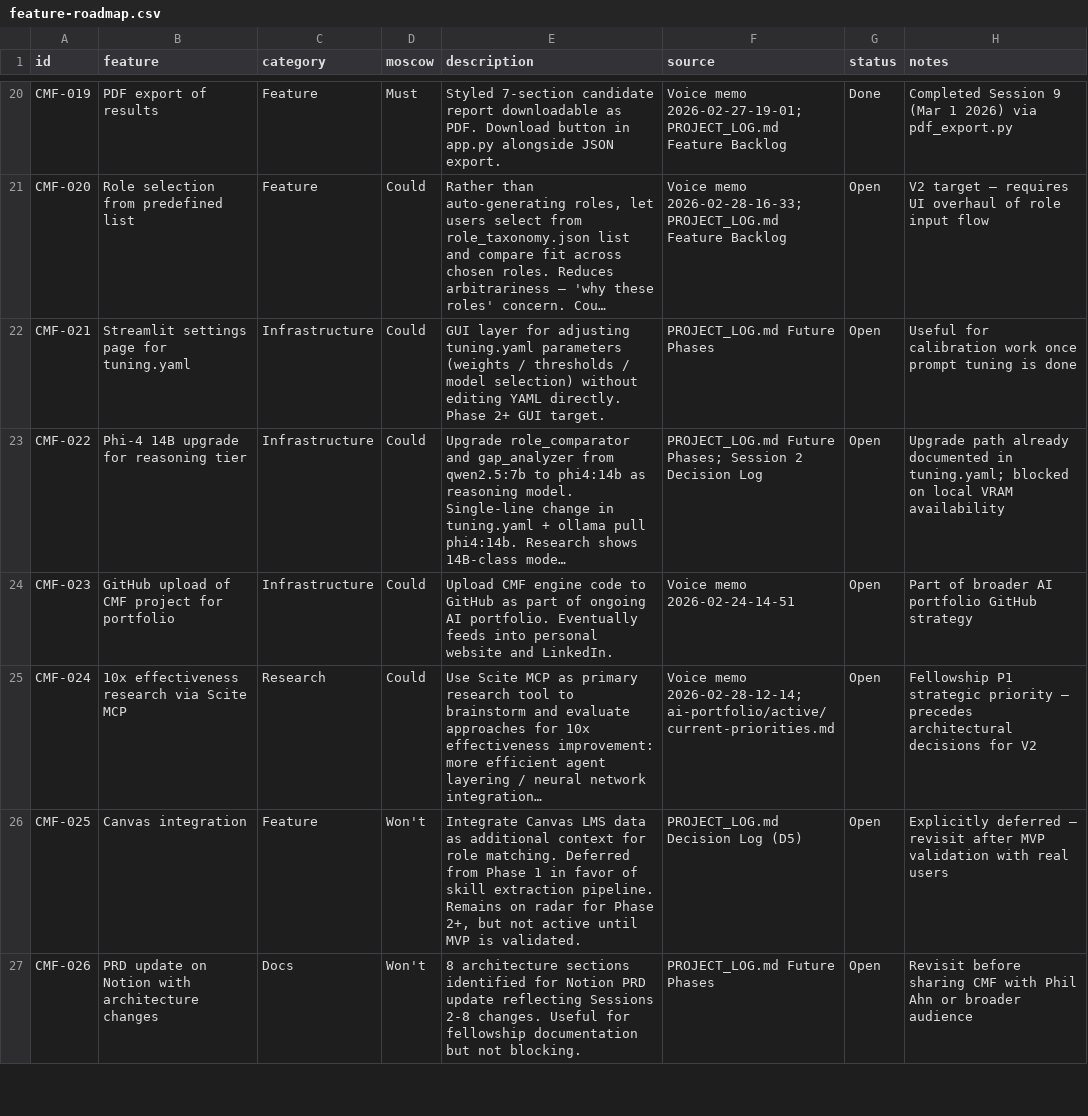
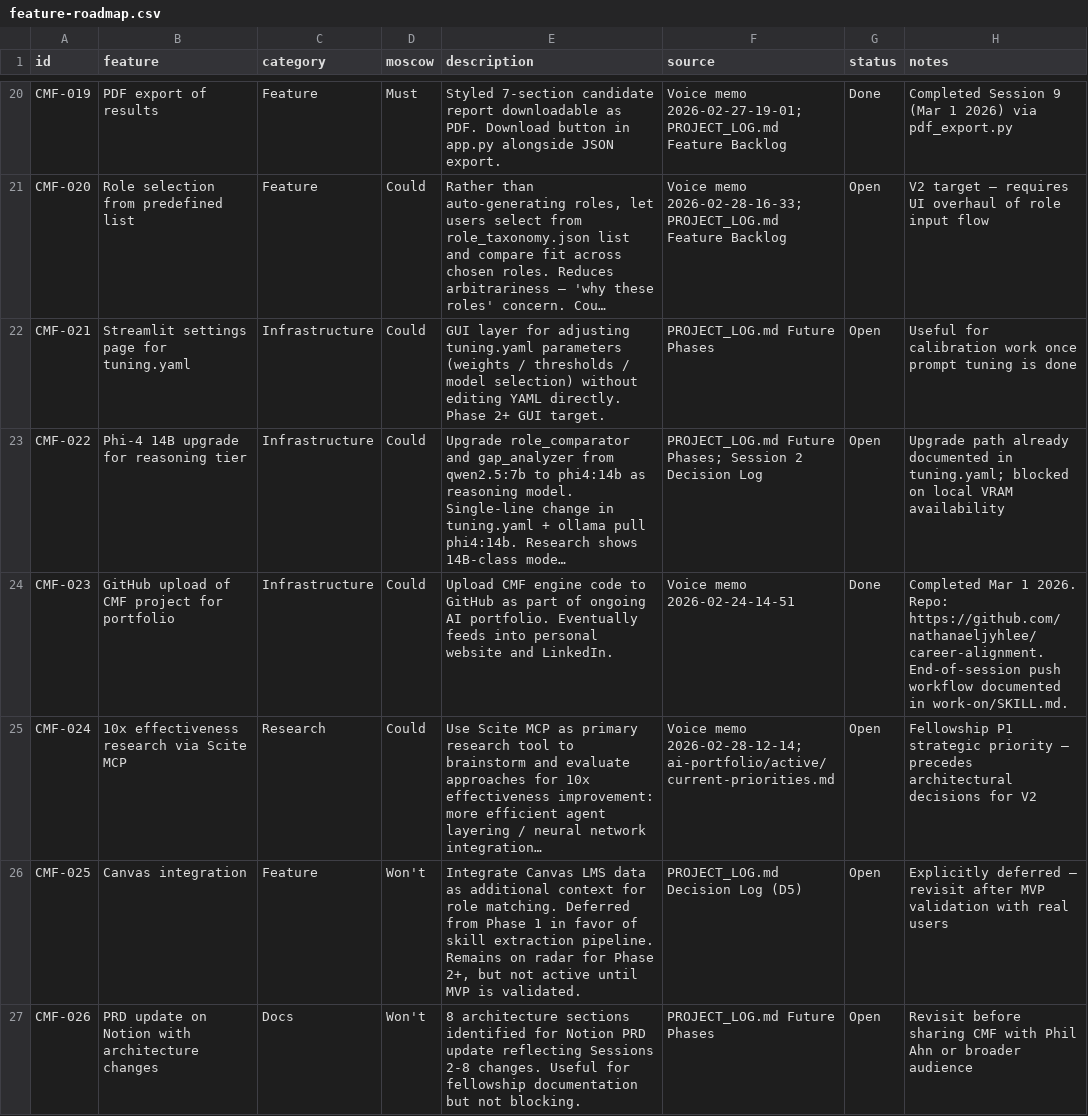
Before and after one commit to nathanaeljyhlee/career-alignment, a CSV file: feature-roadmap.csv, drawn as a sheet; only a part is shown, gaps mark what is left out; long unchanged cells end in …; the diff covers the shown part only; the diff names each change by its address in the sheet, - before the commit and + after, or states it on an @@ line.

```diff
--- a/feature-roadmap.csv
+++ b/feature-roadmap.csv
-G24 (status): Open
+G24 (status): Done
-H24 (notes): Part of broader AI portfolio GitHub strategy
+H24 (notes): Completed Mar 1 2026. Repo: https://github.com/nathanaeljyhlee/career-alignment. End-of-session push workflow documented in work-on/SKILL.md.
```
Also changed, not shown: 1 added row and 7 edited cells elsewhere in this file, 2 other files.
